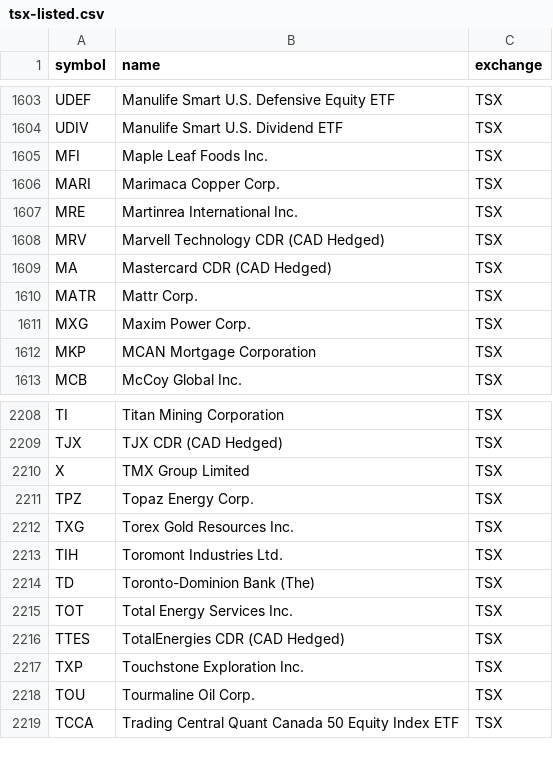
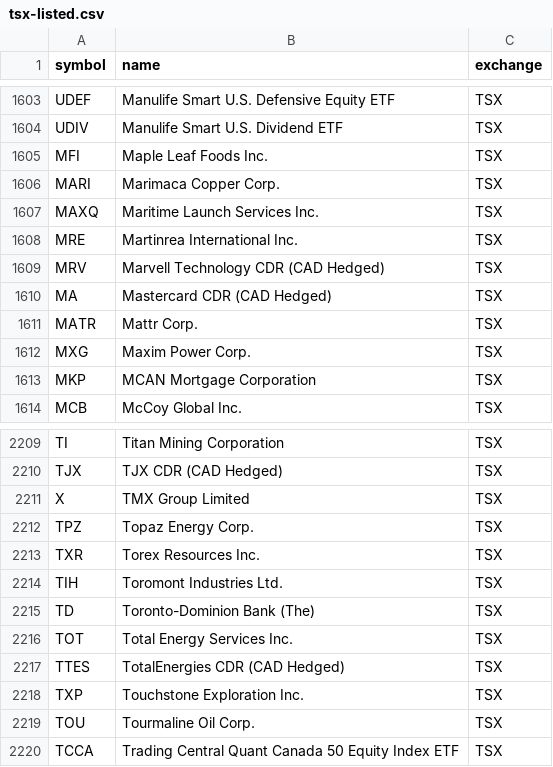
Before and after one commit to Cperkin/CanadianStats, a CSV file: data/sources/tsx-listed.csv, drawn as a sheet; only a part is shown, gaps mark what is left out.

```diff
--- a/data/sources/tsx-listed.csv
+++ b/data/sources/tsx-listed.csv
@@ -1606,2 +1606,3 @@ MFI,Maple Leaf Foods Inc.,TSX
 MARI,Marimaca Copper Corp.,TSX
+MAXQ,Maritime Launch Services Inc.,TSX
 MRE,Martinrea International Inc.,TSX
@@ -2211,3 +2212,3 @@ X,TMX Group Limited,TSX
 TPZ,Topaz Energy Corp.,TSX
-TXG,Torex Gold Resources Inc.,TSX
+TXR,Torex Resources Inc.,TSX
 TIH,Toromont Industries Ltd.,TSX
```
Also changed, not shown: 7 other files.
